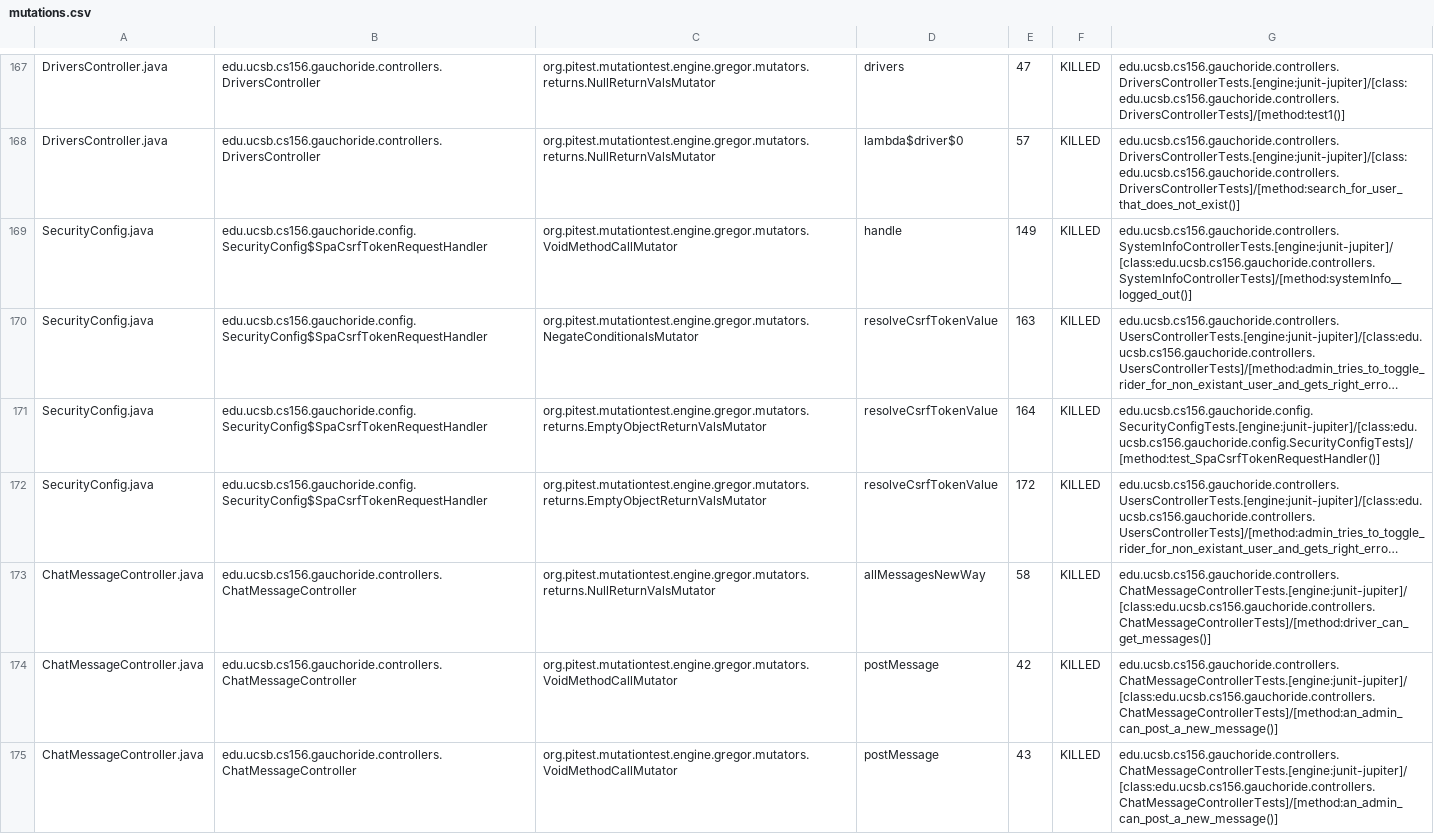
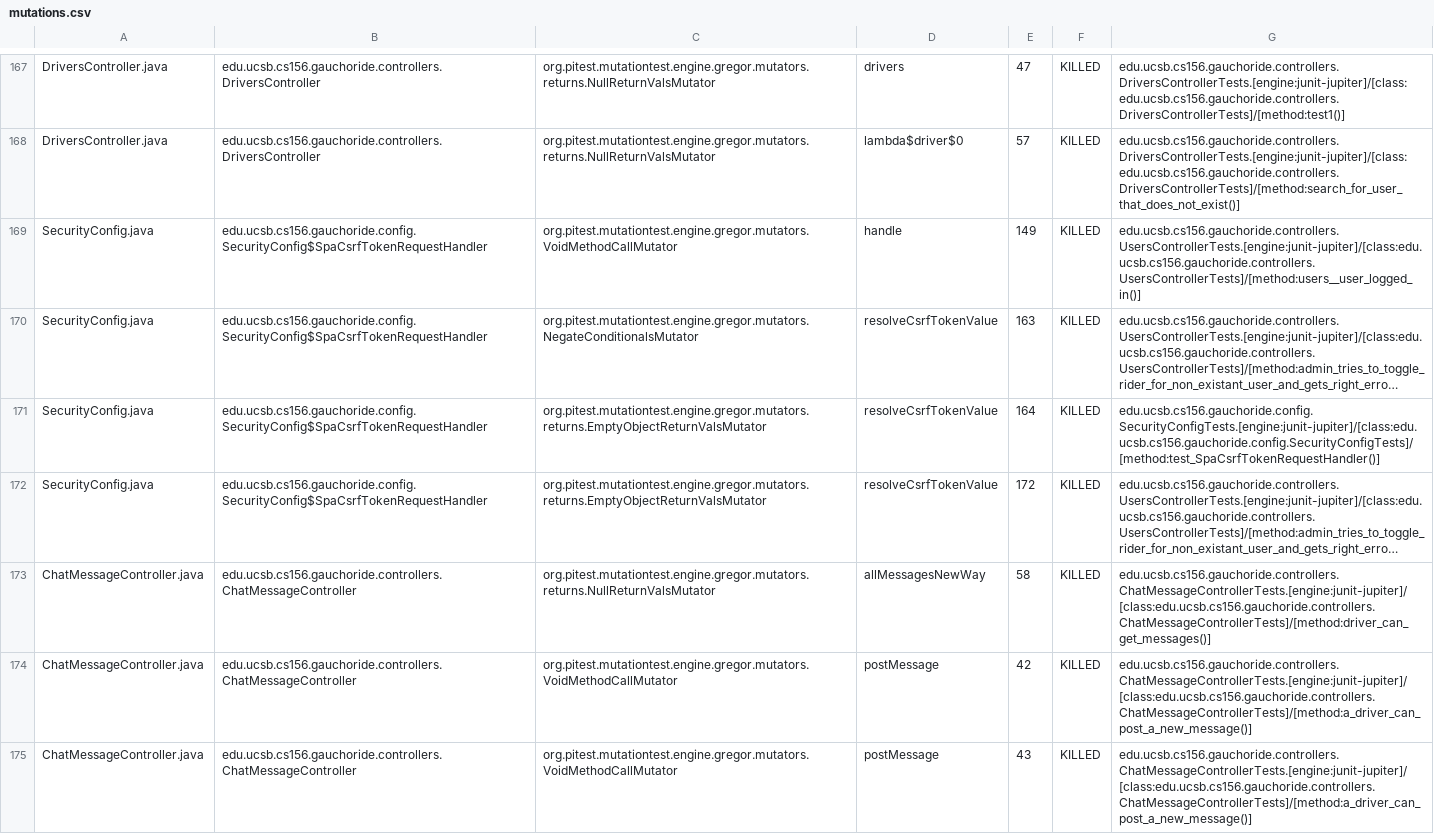
Before and after one commit to ucsb-cs156-s24/proj-gauchoride-s24-5pm-5, a CSV file: prs/46/pitest/mutations.csv, drawn as a sheet; only a part is shown, gaps mark what is left out; long unchanged cells end in …; the diff covers the shown part only; the diff names each change by its address in the sheet, - before the commit and + after, or states it on an @@ line.

Commit message:
Deploying to gh-pages from @ ucsb-cs156-s24/proj-gauchoride-s24-5pm-5@3dda705be4d00d6726269c11a5aff0f4ab643bea 🚀

```diff
--- a/prs/46/pitest/mutations.csv
+++ b/prs/46/pitest/mutations.csv
-G169: edu.ucsb.cs156.gauchoride.controllers.SystemInfoControllerTests.[engine:junit-jupiter]/[class:edu.ucsb.cs156.gauchoride.controllers.SystemInfoControllerTests]/[method:systemInfo__logged_out()]
+G169: edu.ucsb.cs156.gauchoride.controllers.UsersControllerTests.[engine:junit-jupiter]/[class:edu.ucsb.cs156.gauchoride.controllers.UsersControllerTests]/[method:users__user_logged_in()]
-G174:G175: edu.ucsb.cs156.gauchoride.controllers.ChatMessageControllerTests.[engine:junit-jupiter]/[class:edu.ucsb.cs156.gauchoride.controllers.ChatMessageControllerTests]/[method:an_admin_can_post_a_new_message()]
+G174:G175: edu.ucsb.cs156.gauchoride.controllers.ChatMessageControllerTests.[engine:junit-jupiter]/[class:edu.ucsb.cs156.gauchoride.controllers.ChatMessageControllerTests]/[method:a_driver_can_post_a_new_message()]
```
Also changed, not shown: 24 edited cells elsewhere in this file, 17 other files.
